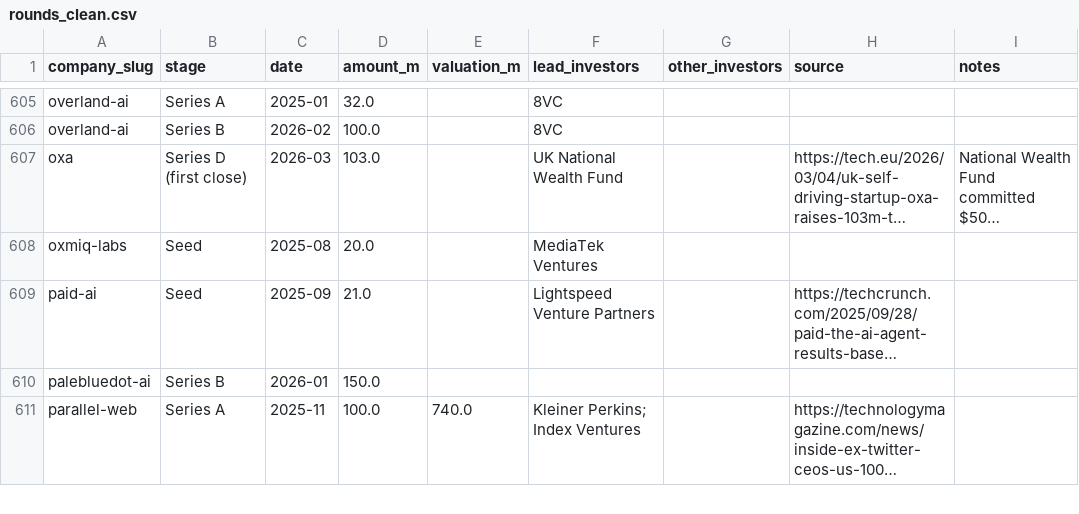
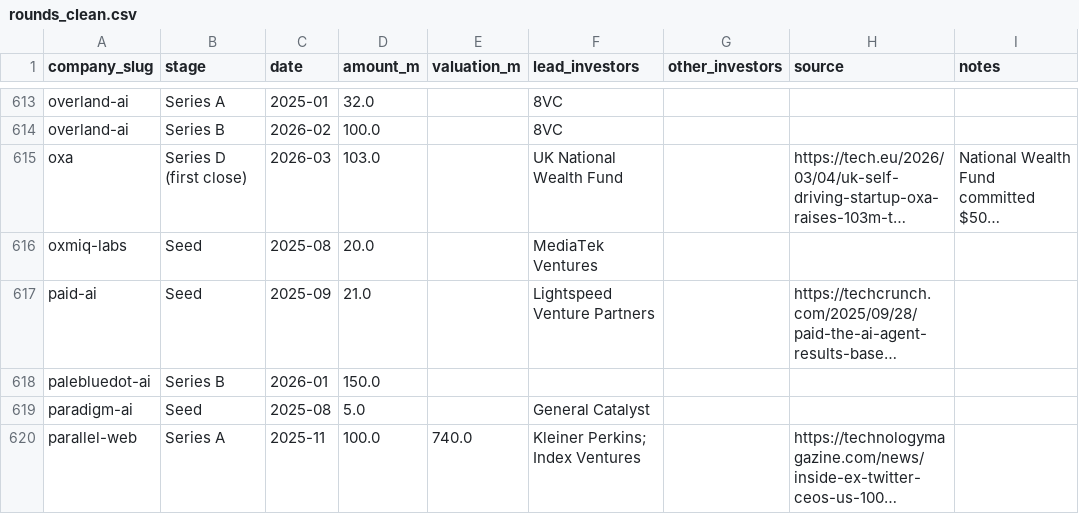
Before and after one commit to SoujiOkita98/AI-100-Lab, a CSV file: exports/rounds_clean.csv, drawn as a sheet; only a part is shown, gaps mark what is left out; long unchanged cells end in …; the diff covers the shown part only; the diff names each change by its address in the sheet, - before the commit and + after, or states it on an @@ line.

```diff
--- a/exports/rounds_clean.csv
+++ b/exports/rounds_clean.csv
+row 619: paradigm-ai | Seed | 2025-08 | 5.0 |  | General Catalyst
```
Also changed, not shown: 13 added rows elsewhere in this file, exports/companies_clean.csv, exports/founders_clean.csv, 11 other files.
